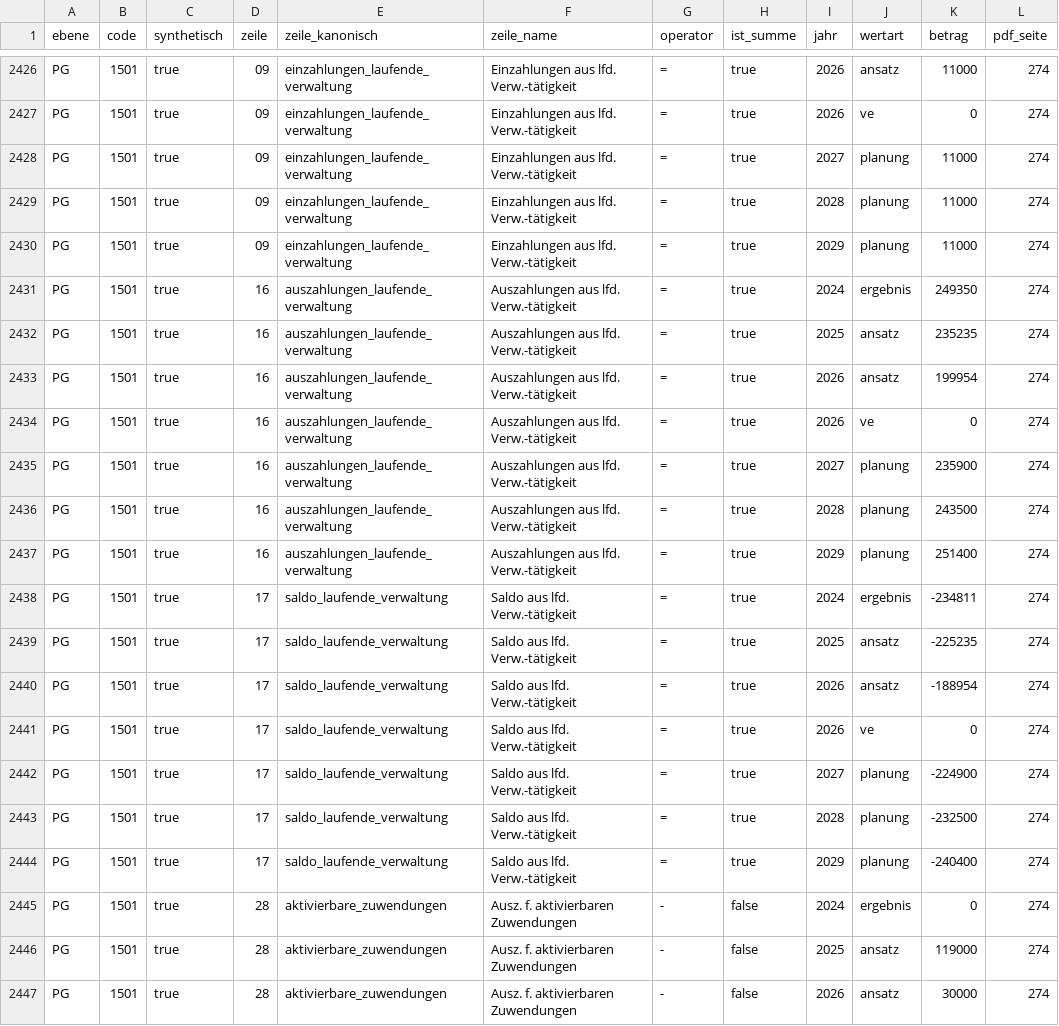
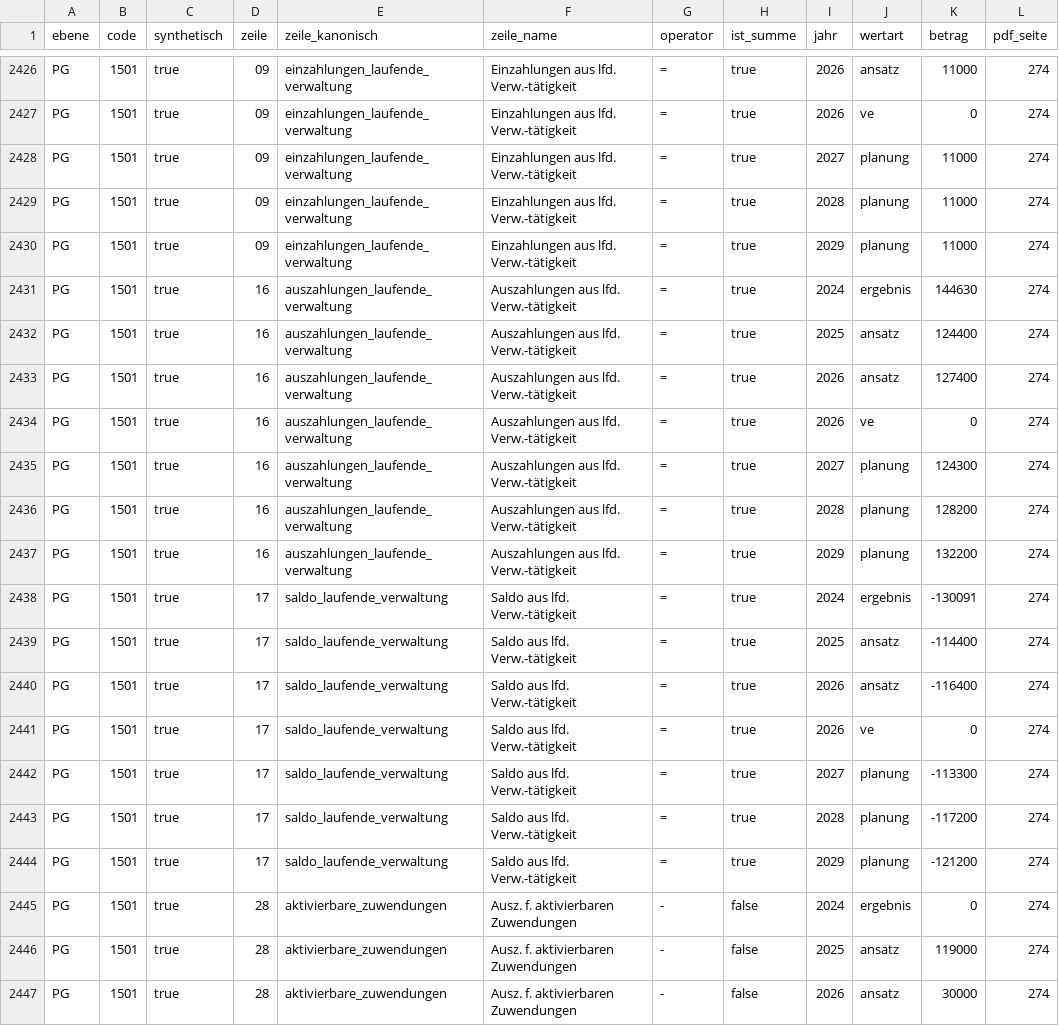
Before and after one commit to bitwerkstatt/ostbevern_money, a CSV file: daten/aufbereitet/finanzplan.csv, drawn as a sheet; only a part is shown, gaps mark what is left out; the diff covers the shown part only.

```diff
--- a/daten/aufbereitet/finanzplan.csv
+++ b/daten/aufbereitet/finanzplan.csv
@@ -2430,16 +2430,16 @@ PG,1501,true,09,einzahlungen_laufende_verwaltung,Einzahlungen aus lfd. Verw.-tä
 PG,1501,true,09,einzahlungen_laufende_verwaltung,Einzahlungen aus lfd. Verw.-tätigkeit,=,true,2029,planung,11000,274
-PG,1501,true,16,auszahlungen_laufende_verwaltung,Auszahlungen aus lfd. Verw.-tätigkeit,=,true,2024,ergebnis,249350,274
-PG,1501,true,16,auszahlungen_laufende_verwaltung,Auszahlungen aus lfd. Verw.-tätigkeit,=,true,2025,ansatz,235235,274
-PG,1501,true,16,auszahlungen_laufende_verwaltung,Auszahlungen aus lfd. Verw.-tätigkeit,=,true,2026,ansatz,199954,274
+PG,1501,true,16,auszahlungen_laufende_verwaltung,Auszahlungen aus lfd. Verw.-tätigkeit,=,true,2024,ergebnis,144630,274
+PG,1501,true,16,auszahlungen_laufende_verwaltung,Auszahlungen aus lfd. Verw.-tätigkeit,=,true,2025,ansatz,124400,274
+PG,1501,true,16,auszahlungen_laufende_verwaltung,Auszahlungen aus lfd. Verw.-tätigkeit,=,true,2026,ansatz,127400,274
 PG,1501,true,16,auszahlungen_laufende_verwaltung,Auszahlungen aus lfd. Verw.-tätigkeit,=,true,2026,ve,0,274
-PG,1501,true,16,auszahlungen_laufende_verwaltung,Auszahlungen aus lfd. Verw.-tätigkeit,=,true,2027,planung,235900,274
-PG,1501,true,16,auszahlungen_laufende_verwaltung,Auszahlungen aus lfd. Verw.-tätigkeit,=,true,2028,planung,243500,274
-PG,1501,true,16,auszahlungen_laufende_verwaltung,Auszahlungen aus lfd. Verw.-tätigkeit,=,true,2029,planung,251400,274
-PG,1501,true,17,saldo_laufende_verwaltung,Saldo aus lfd. Verw.-tätigkeit,=,true,2024,ergebnis,-234811,274
-PG,1501,true,17,saldo_laufende_verwaltung,Saldo aus lfd. Verw.-tätigkeit,=,true,2025,ansatz,-225235,274
-PG,1501,true,17,saldo_laufende_verwaltung,Saldo aus lfd. Verw.-tätigkeit,=,true,2026,ansatz,-188954,274
+PG,1501,true,16,auszahlungen_laufende_verwaltung,Auszahlungen aus lfd. Verw.-tätigkeit,=,true,2027,planung,124300,274
+PG,1501,true,16,auszahlungen_laufende_verwaltung,Auszahlungen aus lfd. Verw.-tätigkeit,=,true,2028,planung,128200,274
+PG,1501,true,16,auszahlungen_laufende_verwaltung,Auszahlungen aus lfd. Verw.-tätigkeit,=,true,2029,planung,132200,274
+PG,1501,true,17,saldo_laufende_verwaltung,Saldo aus lfd. Verw.-tätigkeit,=,true,2024,ergebnis,-130091,274
+PG,1501,true,17,saldo_laufende_verwaltung,Saldo aus lfd. Verw.-tätigkeit,=,true,2025,ansatz,-114400,274
+PG,1501,true,17,saldo_laufende_verwaltung,Saldo aus lfd. Verw.-tätigkeit,=,true,2026,ansatz,-116400,274
 PG,1501,true,17,saldo_laufende_verwaltung,Saldo aus lfd. Verw.-tätigkeit,=,true,2026,ve,0,274
-PG,1501,true,17,saldo_laufende_verwaltung,Saldo aus lfd. Verw.-tätigkeit,=,true,2027,planung,-224900,274
-PG,1501,true,17,saldo_laufende_verwaltung,Saldo aus lfd. Verw.-tätigkeit,=,true,2028,planung,-232500,274
-PG,1501,true,17,saldo_laufende_verwaltung,Saldo aus lfd. Verw.-tätigkeit,=,true,2029,planung,-240400,274
+PG,1501,true,17,saldo_laufende_verwaltung,Saldo aus lfd. Verw.-tätigkeit,=,true,2027,planung,-113300,274
+PG,1501,true,17,saldo_laufende_verwaltung,Saldo aus lfd. Verw.-tätigkeit,=,true,2028,planung,-117200,274
+PG,1501,true,17,saldo_laufende_verwaltung,Saldo aus lfd. Verw.-tätigkeit,=,true,2029,planung,-121200,274
 PG,1501,true,28,aktivierbare_zuwendungen,Ausz. f. aktivierbaren Zuwendungen,-,false,2024,ergebnis,0,274
```
Also changed, not shown: 14 added rows elsewhere in this file, daten/aufbereitet/hierarchie.csv, daten/zwischen/seiten.csv, 5 other files.
